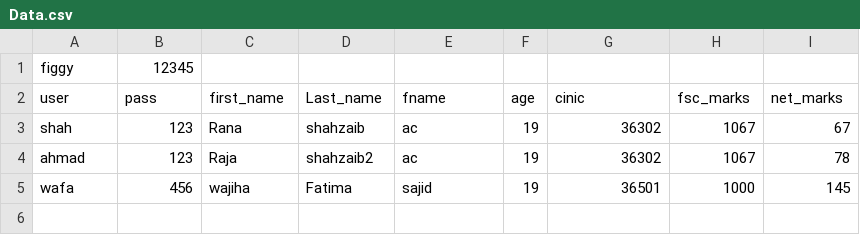
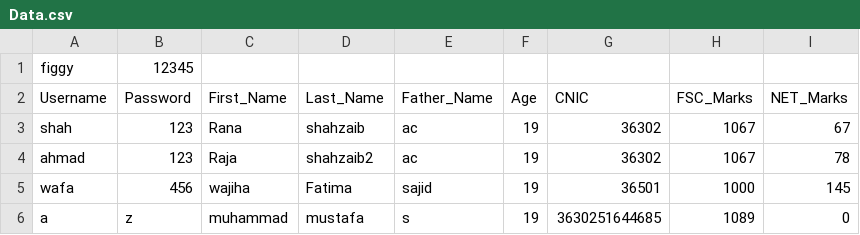
Before and after one commit to LethalZoro/StudentManagementSystem, a CSV file: Data.csv, drawn as a sheet.

```diff
--- a/Data.csv
+++ b/Data.csv
@@ -1,3 +1,3 @@
 figgy,12345,
-user,pass,first_name,Last_name,fname,age,cinic,fsc_marks,net_marks,
+Username,Password,First_Name,Last_Name,Father_Name,Age,CNIC,FSC_Marks,NET_Marks,
 shah,123,Rana,shahzaib,ac,19,36302,1067,67,
@@ -5 +5,2 @@ ahmad,123,Raja,shahzaib2,ac,19,36302,1067,78,
 wafa,456,wajiha,Fatima,sajid,19,36501,1000,145,
+a,z,muhammad,mustafa,s,19,3630251644685,1089,0,
```
Also changed, not shown: 3 other files.
